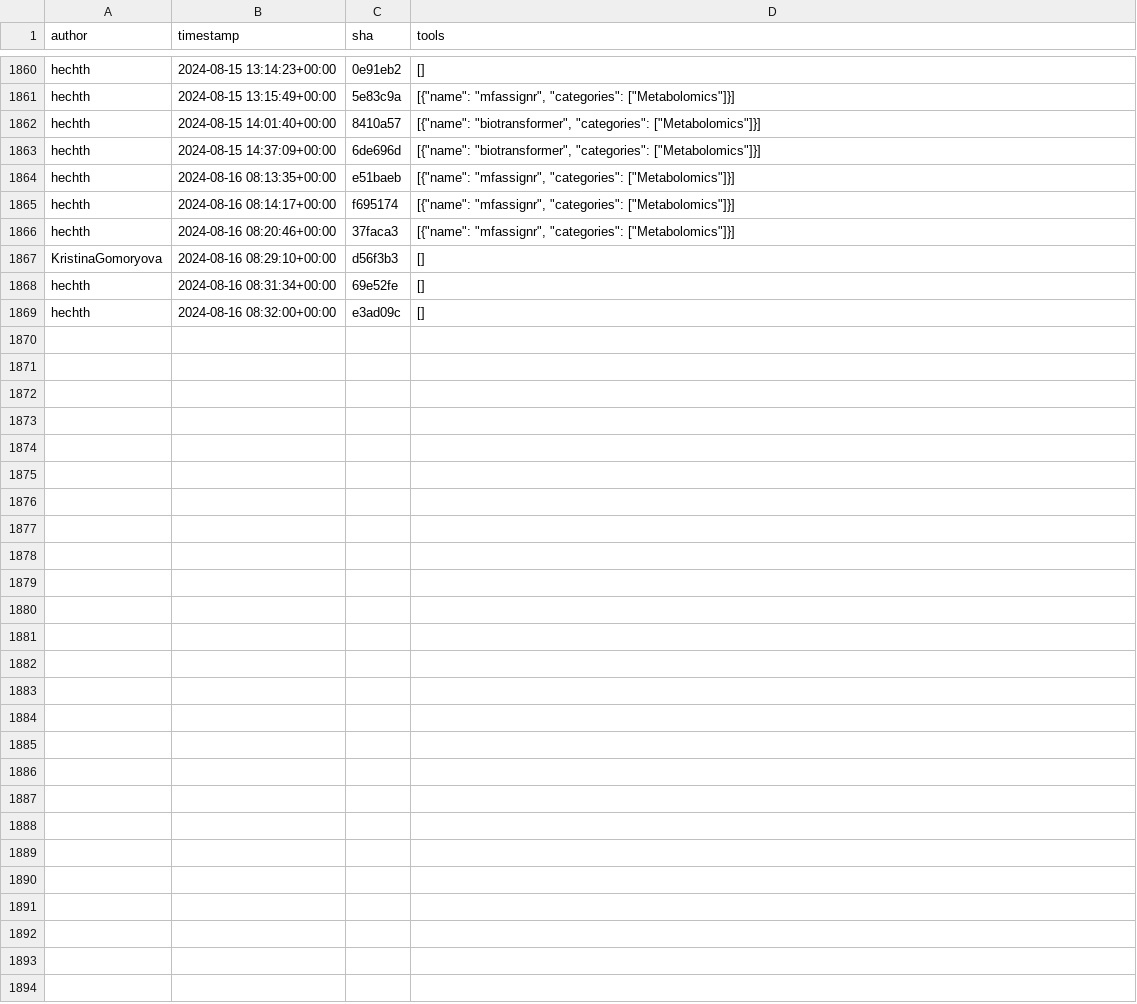
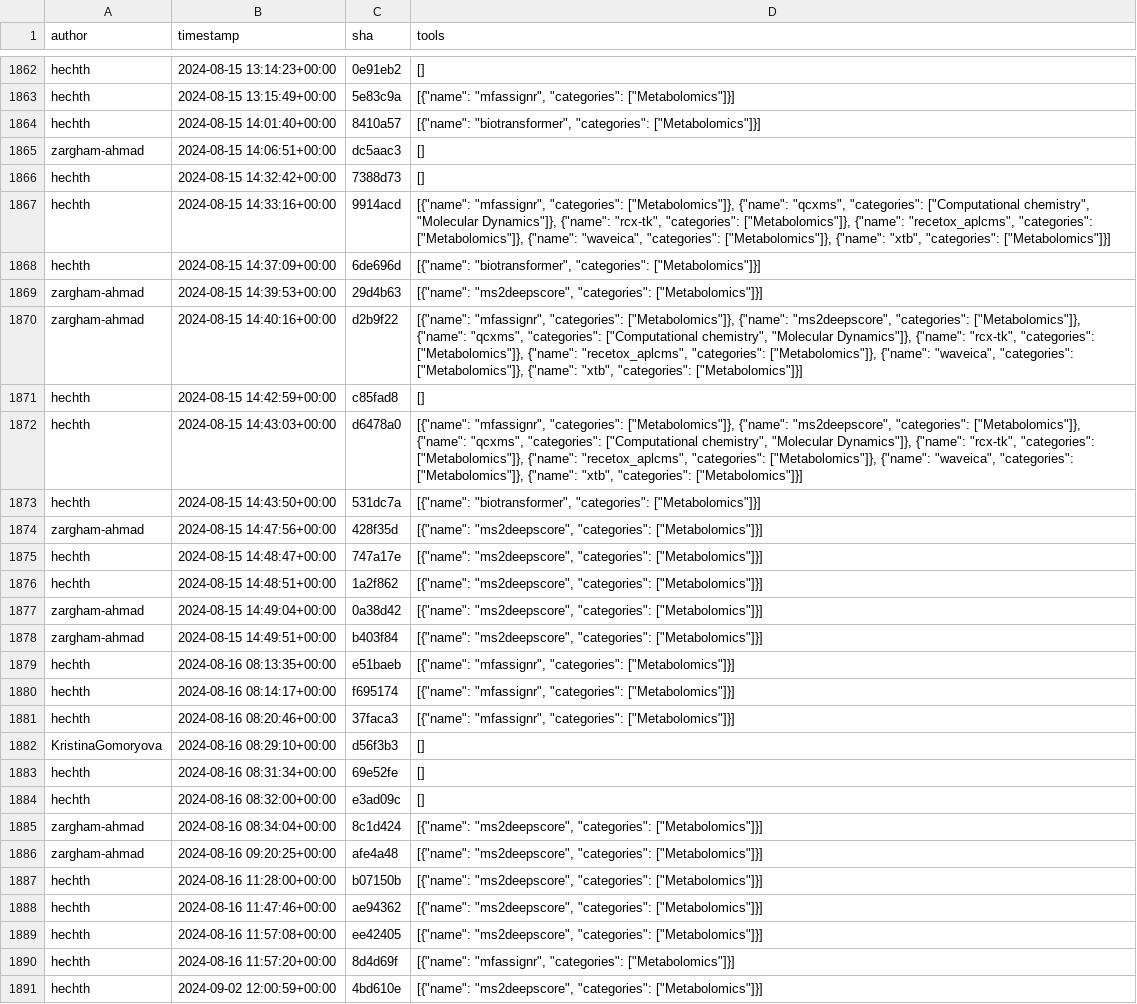
Before and after one commit to kostrykin/galaxy-community-activities, a CSV file: cache/repositories/RECETOX/galaxytools.csv, drawn as a sheet; only a part is shown, gaps mark what is left out; the diff covers the shown part only.

```diff
--- a/cache/repositories/RECETOX/galaxytools.csv
+++ b/cache/repositories/RECETOX/galaxytools.csv
@@ -1862,3 +1864,16 @@
 "hechth","2024-08-15 14:01:40+00:00","8410a57","[{""name"": ""biotransformer"", ""categories"": [""Metabolomics""]}]"
+"zargham-ahmad","2024-08-15 14:06:51+00:00","dc5aac3","[]"
+"hechth","2024-08-15 14:32:42+00:00","7388d73","[]"
+"hechth","2024-08-15 14:33:16+00:00","9914acd","[{""name"": ""mfassignr"", ""categories"": [""Metabolomics""]}, {""name"": ""qcxms"", ""categories"": [""Computational chemistry"", ""Molecular Dynamics""]}, {""name"": ""rcx-tk"", ""categories"": [""Metabolomics""]}, {""name"": ""recetox_aplcms"", ""categories"": [""Metabolomics""]}, {""name"": ""waveica"", ""categories"": [""Metabolomics""]}, {""name"": ""xtb"", ""categories"": [""Metabolomics""]}]"
 "hechth","2024-08-15 14:37:09+00:00","6de696d","[{""name"": ""biotransformer"", ""categories"": [""Metabolomics""]}]"
+"zargham-ahmad","2024-08-15 14:39:53+00:00","29d4b63","[{""name"": ""ms2deepscore"", ""categories"": [""Metabolomics""]}]"
+"zargham-ahmad","2024-08-15 14:40:16+00:00","d2b9f22","[{""name"": ""mfassignr"", ""categories"": [""Metabolomics""]}, {""name"": ""ms2deepscore"", ""categories"": [""Metabolomics""]}, {""name"": ""qcxms"", ""categories"": [""Computational chemistry"", ""Molecular Dynamics""]}, {""name"": ""rcx-tk"", ""categories"": [""Metabolomics""]}, {""name"": ""recetox_aplcms"", ""categories"": [""Metabolomics""]}, {""name"": ""waveica"", ""categories"": [""Metabolomics""]}, {""name"": ""xtb"", ""categories"": [""Metabolomics""]}]"
+"hechth","2024-08-15 14:42:59+00:00","c85fad8","[]"
+"hechth","2024-08-15 14:43:03+00:00","d6478a0","[{""name"": ""mfassignr"", ""categories"": [""Metabolomics""]}, {""name"": ""ms2deepscore"", ""categories"": [""Metabolomics""]}, {""name"": ""qcxms"", ""categories"": [""Computational chemistry"", ""Molecular Dynamics""]}, {""name"": ""rcx-tk"", ""categories"": [""Metabolomics""]}, {""name"": ""recetox_aplcms"", ""categories"": [""Metabolomics""]}, {""name"": ""waveica"", ""categories"": [""Metabolomics""]}, {""name"": ""xtb"", ""categories"": [""Metabolomics""]}]"
+"hechth","2024-08-15 14:43:50+00:00","531dc7a","[{""name"": ""biotransformer"", ""categories"": [""Metabolomics""]}]"
+"zargham-ahmad","2024-08-15 14:47:56+00:00","428f35d","[{""name"": ""ms2deepscore"", ""categories"": [""Metabolomics""]}]"
+"hechth","2024-08-15 14:48:47+00:00","747a17e","[{""name"": ""ms2deepscore"", ""categories"": [""Metabolomics""]}]"
+"hechth","2024-08-15 14:48:51+00:00","1a2f862","[{""name"": ""ms2deepscore"", ""categories"": [""Metabolomics""]}]"
+"zargham-ahmad","2024-08-15 14:49:04+00:00","0a38d42","[{""name"": ""ms2deepscore"", ""categories"": [""Metabolomics""]}]"
+"zargham-ahmad","2024-08-15 14:49:51+00:00","b403f84","[{""name"": ""ms2deepscore"", ""categories"": [""Metabolomics""]}]"
 "hechth","2024-08-16 08:13:35+00:00","e51baeb","[{""name"": ""mfassignr"", ""categories"": [""Metabolomics""]}]"
@@ -1869 +1884,8 @@
 "hechth","2024-08-16 08:32:00+00:00","e3ad09c","[]"
+"zargham-ahmad","2024-08-16 08:34:04+00:00","8c1d424","[{""name"": ""ms2deepscore"", ""categories"": [""Metabolomics""]}]"
+"zargham-ahmad","2024-08-16 09:20:25+00:00","afe4a48","[{""name"": ""ms2deepscore"", ""categories"": [""Metabolomics""]}]"
+"hechth","2024-08-16 11:28:00+00:00","b07150b","[{""name"": ""ms2deepscore"", ""categories"": [""Metabolomics""]}]"
+"hechth","2024-08-16 11:47:46+00:00","ae94362","[{""name"": ""ms2deepscore"", ""categories"": [""Metabolomics""]}]"
+"hechth","2024-08-16 11:57:08+00:00","ee42405","[{""name"": ""ms2deepscore"", ""categories"": [""Metabolomics""]}]"
+"hechth","2024-08-16 11:57:20+00:00","8d4d69f","[{""name"": ""mfassignr"", ""categories"": [""Metabolomics""]}]"
+"hechth","2024-09-02 12:00:59+00:00","4bd610e","[{""name"": ""ms2deepscore"", ""categories"": [""Metabolomics""]}]"
```
Also changed, not shown: 2 added rows elsewhere in this file, cache/repositories/Helmholtz-UFZ/galaxy-tools.csv, cache/repositories/MaterialsGalaxy/larch-tools.csv, 10 other files.
